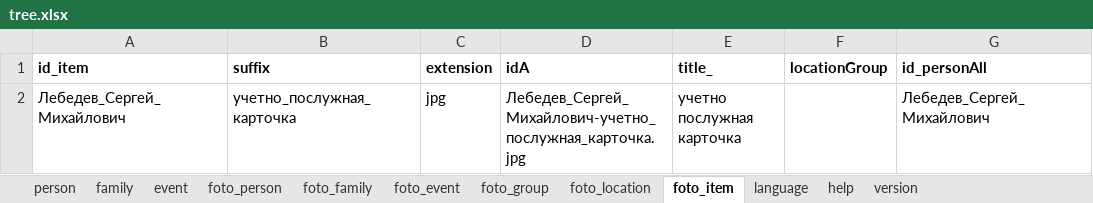
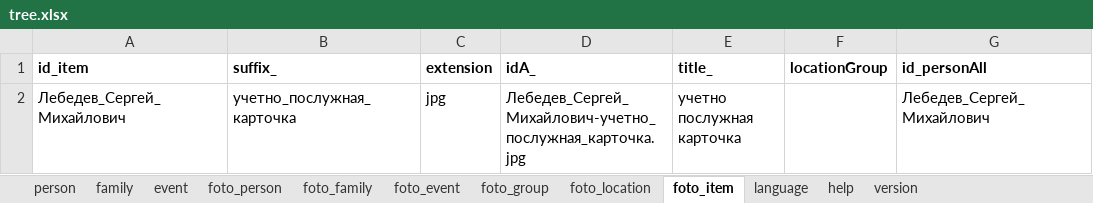
Before and after one commit to bpmbpm/family-tree, an Excel workbook: ver6/tree.xlsx, sheet foto_item, drawn as a sheet; only a part is shown; values as stored, in another font and other column widths than the file's, no borders; the diff names each change by its address in the sheet, - before the commit and + after, or states it on an @@ line.

Commit message:
Add files via upload

```diff
--- a/ver6/tree.xlsx (sheet foto_item)
+++ b/ver6/tree.xlsx (sheet foto_item)
-B1: suffix
+B1: suffix_
-D1: idA
+D1: idA_
```
